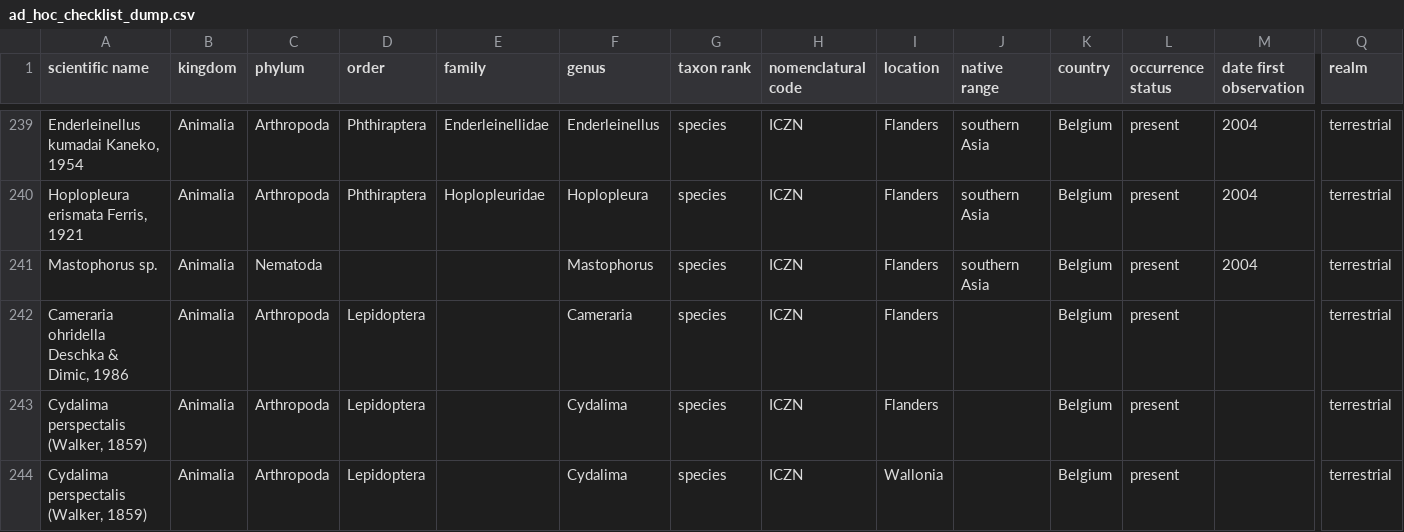
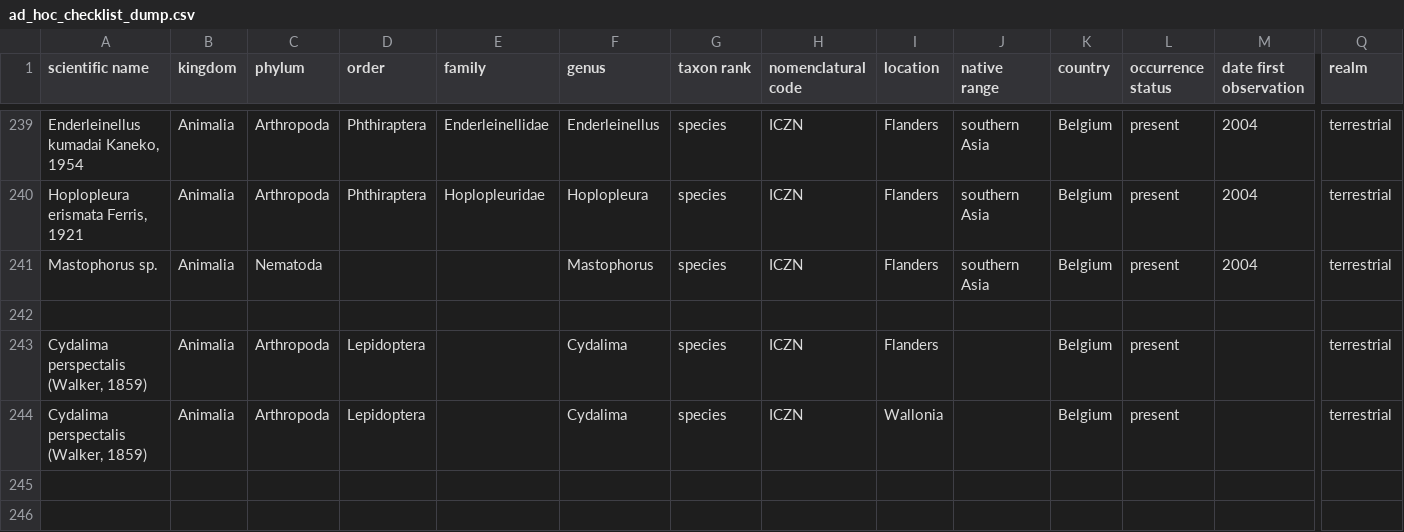
Before and after one commit to trias-project/ad-hoc-checklist, a CSV file: data/raw/ad_hoc_checklist_dump.csv, drawn as a sheet; only a part is shown, gaps mark what is left out; rows hold the shown columns only; the diff names each change by its address in the sheet, - before the commit and + after, or states it on an @@ line.

Commit message:
Remove species from raw data

```diff
--- a/data/raw/ad_hoc_checklist_dump.csv
+++ b/data/raw/ad_hoc_checklist_dump.csv
-row 242: Cameraria ohridella Deschka & Dimic, 1986 | Animalia | Arthropoda | Lepidoptera |  | Cameraria | species | ICZN | Flanders |  | Belgium | present |  | terrestrial
+row 242: (empty)
```
